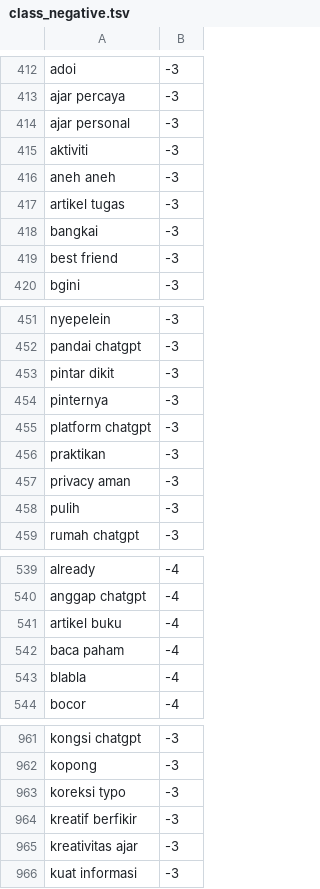
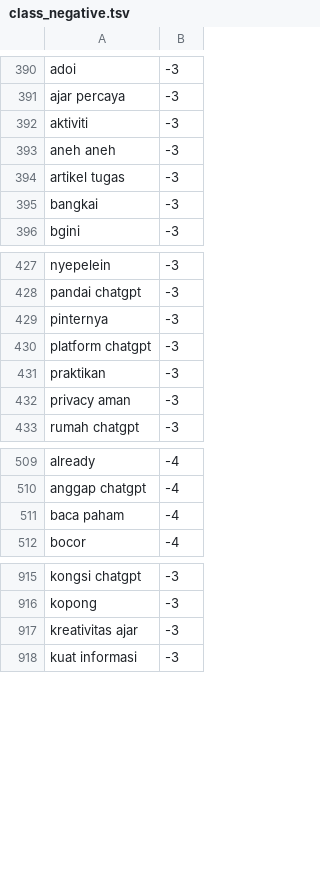
Before and after one commit to mkom23/mkom23-repo-sentiment, a TSV file: class_negative.tsv, drawn as a sheet; only a part is shown, gaps mark what is left out; the diff covers the shown part only.

```diff
--- a/class_negative.tsv
+++ b/class_negative.tsv
@@ -413,3 +391,2 @@ adoi	-3
 ajar percaya	-3
-ajar personal	-3
 aktiviti	-3
@@ -418,3 +395,2 @@ artikel tugas	-3
 bangkai	-3
-best friend	-3
 bgini	-3
@@ -452,3 +428,2 @@ nyepelein	-3
 pandai chatgpt	-3
-pintar dikit	-3
 pinternya	-3
@@ -457,3 +432,2 @@ praktikan	-3
 privacy aman	-3
-pulih	-3
 rumah chatgpt	-3
@@ -540,5 +510,3 @@ already	-4
 anggap chatgpt	-4
-artikel buku	-4
 baca paham	-4
-blabla	-4
 bocor	-4
@@ -962,4 +916,2 @@ kongsi chatgpt	-3
 kopong	-3
-koreksi typo	-3
-kreatif berfikir	-3
 kreativitas ajar	-3
```
Also changed, not shown: 41 removed rows elsewhere in this file.
